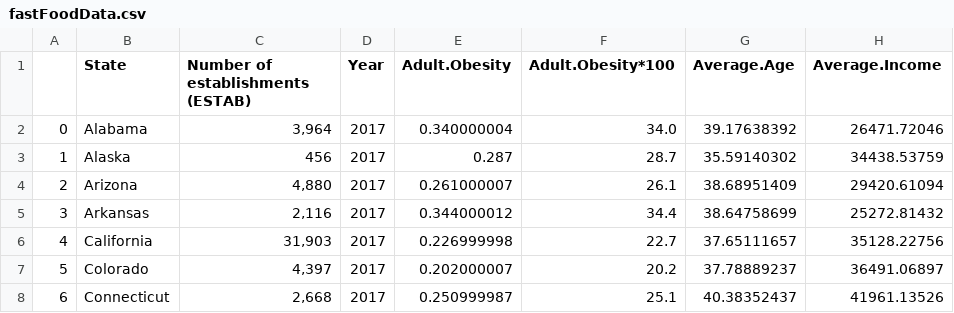
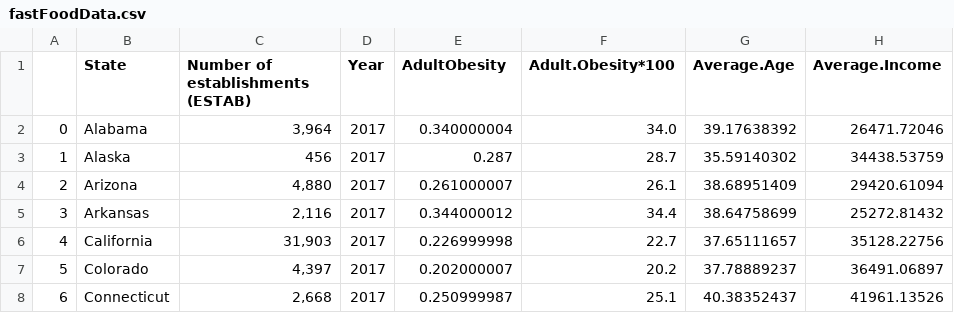
Before and after one commit to cecilialiss/web, a CSV file: fastFoodData.csv, drawn as a sheet; only a part is shown; the diff names each change by its address in the sheet, - before the commit and + after, or states it on an @@ line.

Commit message:
Update data

```diff
--- a/fastFoodData.csv
+++ b/fastFoodData.csv
-E1: Adult.Obesity
+E1: AdultObesity
```
